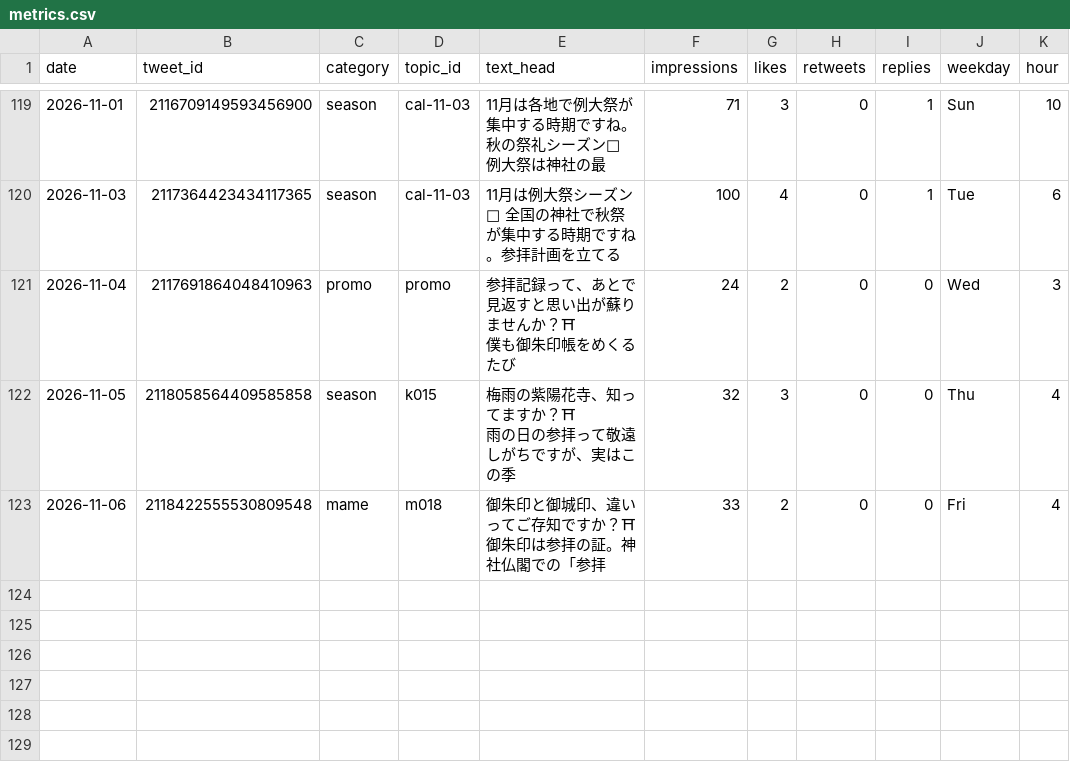
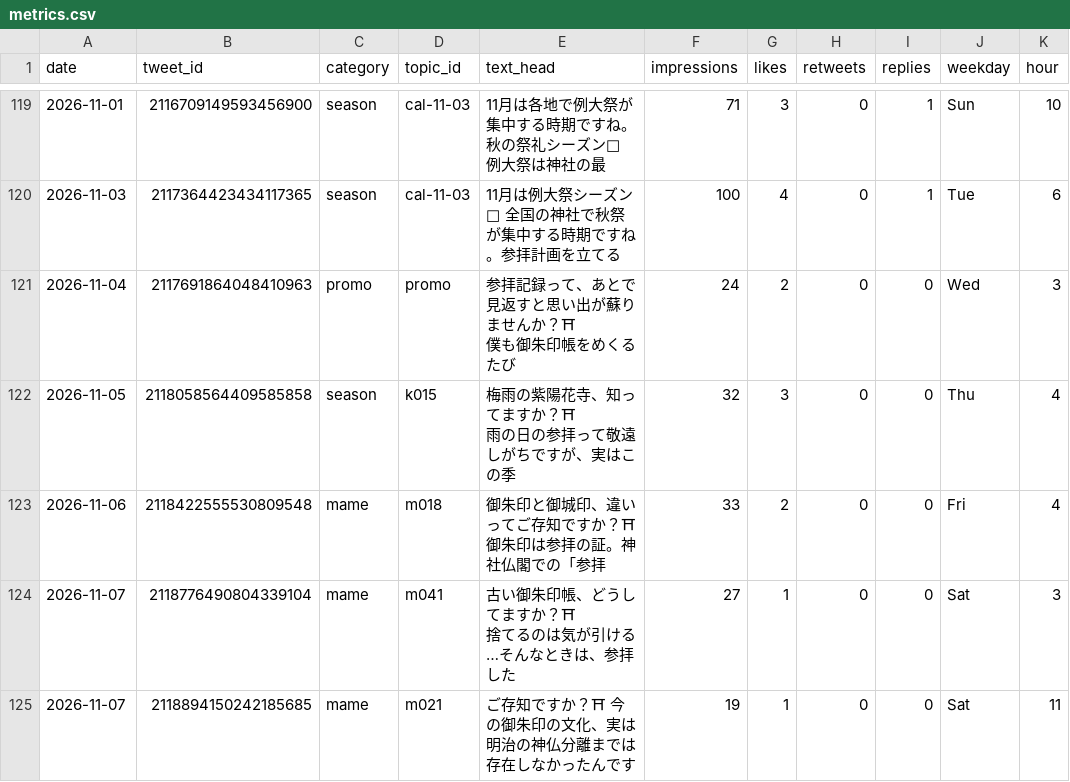
Before and after one commit to tesaguristudio/meguru-auto, a CSV file: data/metrics.csv, drawn as a sheet; only a part is shown, gaps mark what is left out.

Commit message:
metrics: 2026-11-08

```diff
--- a/data/metrics.csv
+++ b/data/metrics.csv
@@ -183 +183,5 @@ date,tweet_id,category,topic_id,text_head,impressions,likes,retweets,replies,wee
 御朱印は参拝の証。神社仏閣での「参拝",33,2,0,0,Fri,4
+2026-11-07,2118776490804339104,mame,m041,"古い御朱印帳、どうしてますか？⛩
+
+捨てるのは気が引ける…そんなときは、参拝した",27,1,0,0,Sat,3
+2026-11-07,2118894150242185685,mame,m021,ご存知ですか？⛩ 今の御朱印の文化、実は明治の神仏分離までは存在しなかったんです,19,1,0,0,Sat,11
```
Also changed, not shown: 1 other file.
